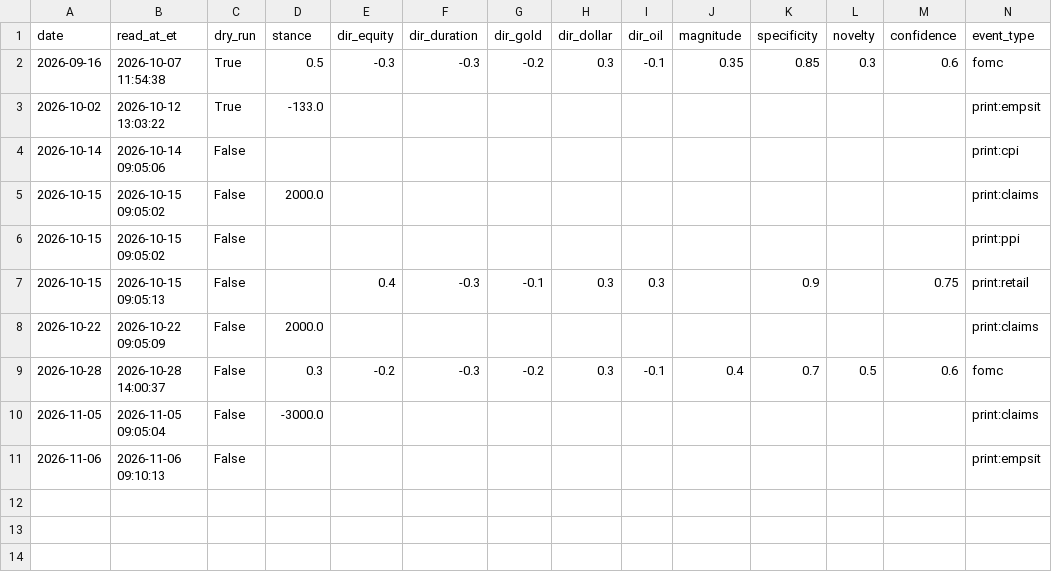
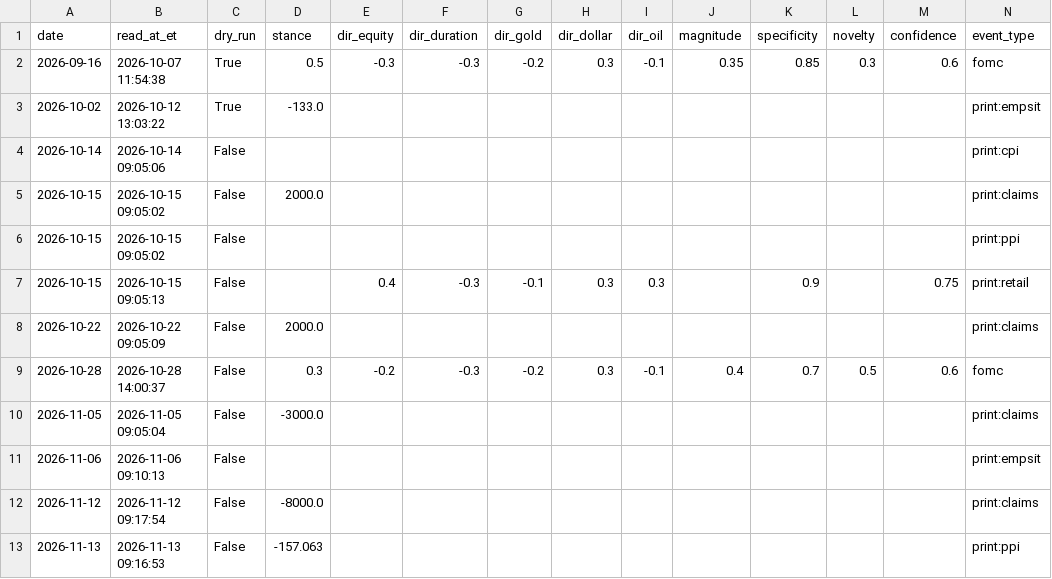
Before and after one commit to Wei-TingHsu/regime-aware-signal, a CSV file: processed/event_time_ledger.csv, drawn as a sheet.

```diff
--- a/processed/event_time_ledger.csv
+++ b/processed/event_time_ledger.csv
@@ -11 +11,3 @@ date,read_at_et,dry_run,stance,dir_equity,dir_duration,dir_gold,dir_dollar,dir_o
 2026-11-06,2026-11-06 09:10:13,False,,,,,,,,,,,print:empsit
+2026-11-12,2026-11-12 09:17:54,False,-8000.0,,,,,,,,,,print:claims
+2026-11-13,2026-11-13 09:16:53,False,-157.063,,,,,,,,,,print:ppi
```
Also changed, not shown: processed/forward_ledger.csv, processed/read_political_other.csv, 16 other files.
